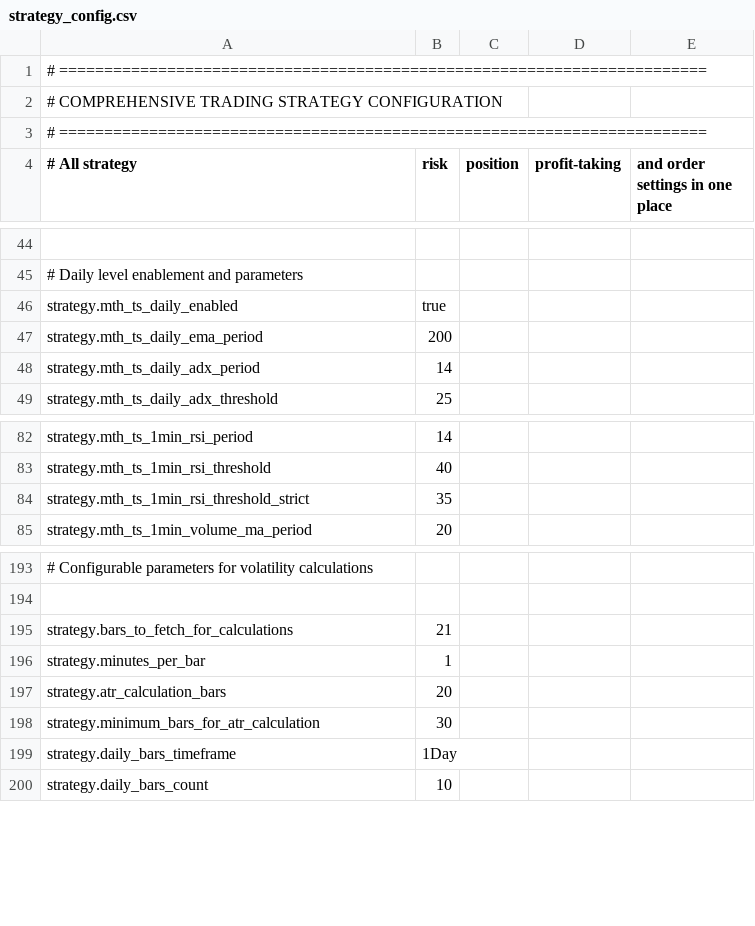
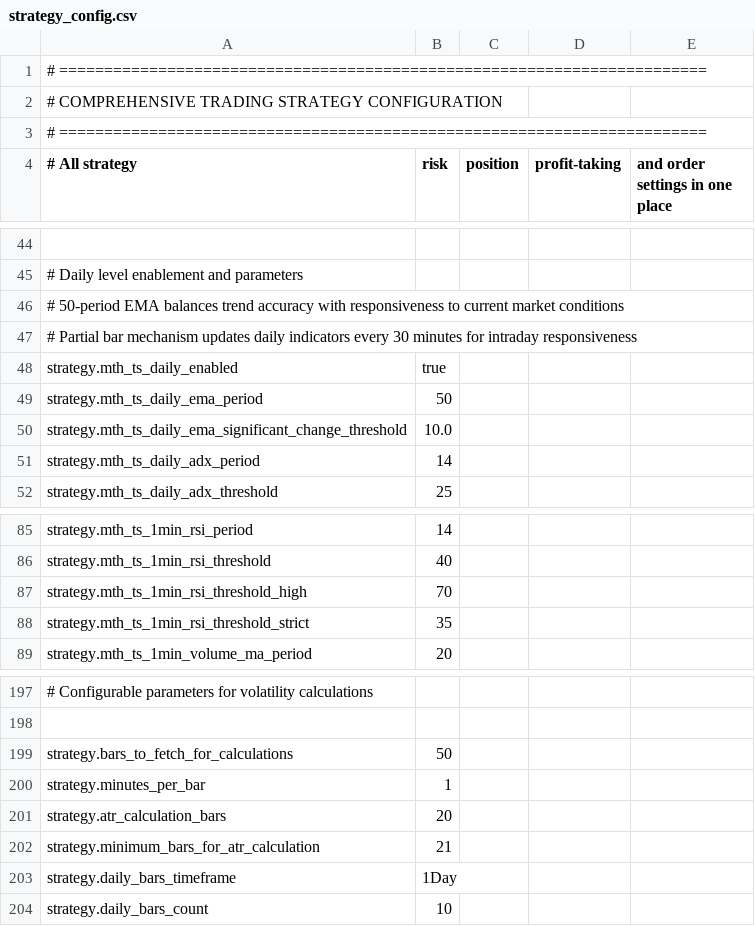
Before and after one commit to NicholasAntoniadesEngineer/alpaca_trader, a CSV file: config/strategy_config.csv, drawn as a sheet; only a part is shown, gaps mark what is left out; addresses are those after the commit; the diff names each change by its address in the sheet, - before the commit and + after, or states it on an @@ line.

Commit message:
api providing outdated historical data suing web socket second bards to create minute bards to create 3o minute bars

```diff
--- a/config/strategy_config.csv
+++ b/config/strategy_config.csv
+row 46: # 50-period EMA balances trend accuracy with responsiveness to current market conditions
+row 47: # Partial bar mechanism updates daily indicators every 30 minutes for intraday responsiveness
-B49 (risk): 200
+B49 (risk): 50
+row 50: strategy.mth_ts_daily_ema_significant_change_threshold | 10.0
+row 87: strategy.mth_ts_1min_rsi_threshold_high | 70
-B199 (risk): 21
+B199 (risk): 50
-B202 (risk): 30
+B202 (risk): 21
```
Also changed, not shown: config/timing_config.csv, 19 other files.
